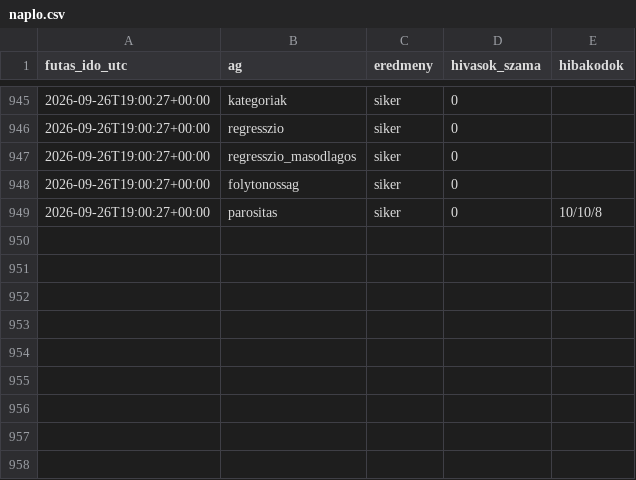
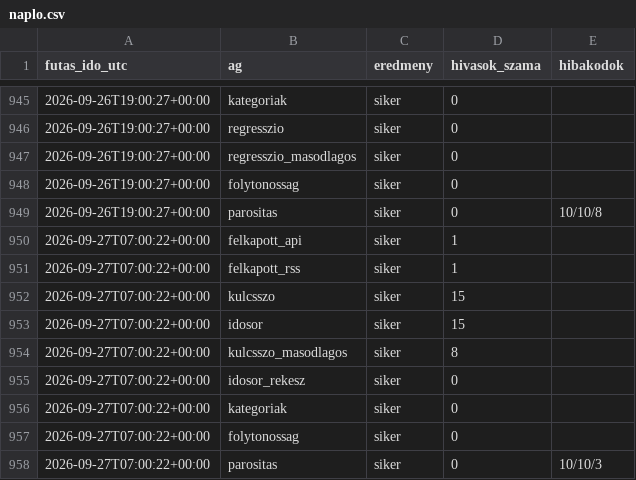
Before and after one commit to Goszmarton/trendfigyelo, a CSV file: adatok/naplo.csv, drawn as a sheet; only a part is shown, gaps mark what is left out; the diff names each change by its address in the sheet, - before the commit and + after, or states it on an @@ line.

```diff
--- a/adatok/naplo.csv
+++ b/adatok/naplo.csv
+row 950: 2026-09-27T07:00:22+00:00 | felkapott_api | siker | 1
+row 951: 2026-09-27T07:00:22+00:00 | felkapott_rss | siker | 1
+row 952: 2026-09-27T07:00:22+00:00 | kulcsszo | siker | 15
+row 953: 2026-09-27T07:00:22+00:00 | idosor | siker | 15
+row 954: 2026-09-27T07:00:22+00:00 | kulcsszo_masodlagos | siker | 8
+row 955: 2026-09-27T07:00:22+00:00 | idosor_rekesz | siker | 0
+row 956: 2026-09-27T07:00:22+00:00 | kategoriak | siker | 0
+row 957: 2026-09-27T07:00:22+00:00 | folytonossag | siker | 0
+row 958: 2026-09-27T07:00:22+00:00 | parositas | siker | 0 | 10/10/3
```
Also changed, not shown: 7 other files.
